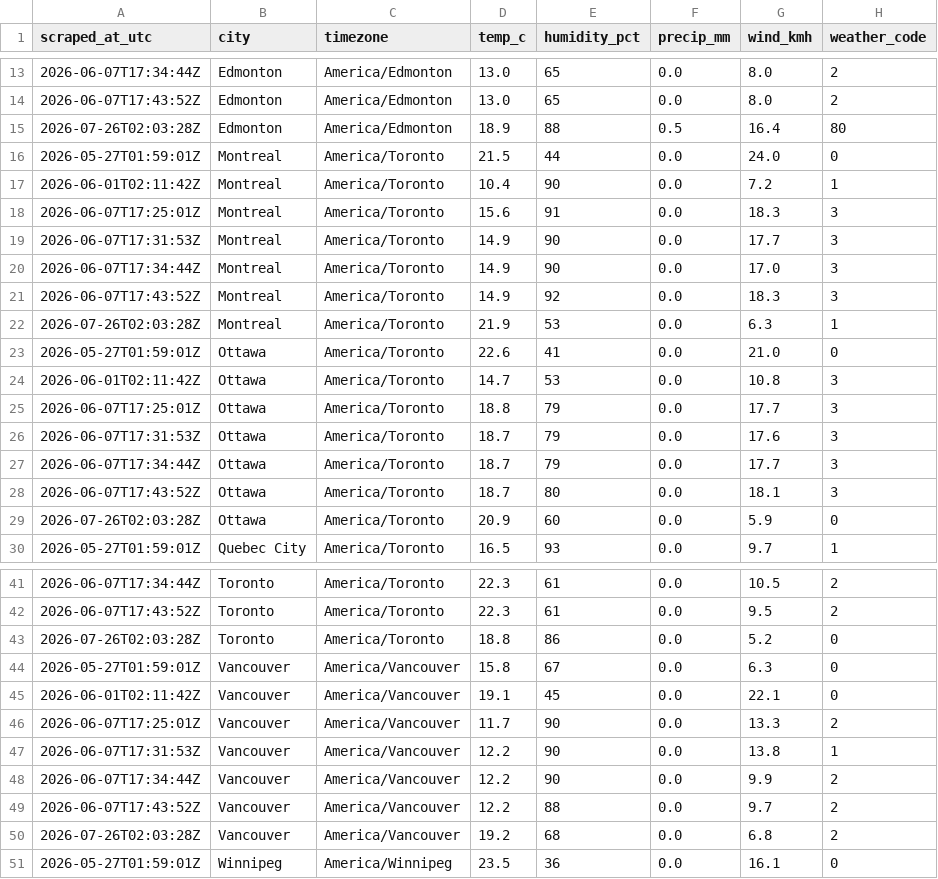
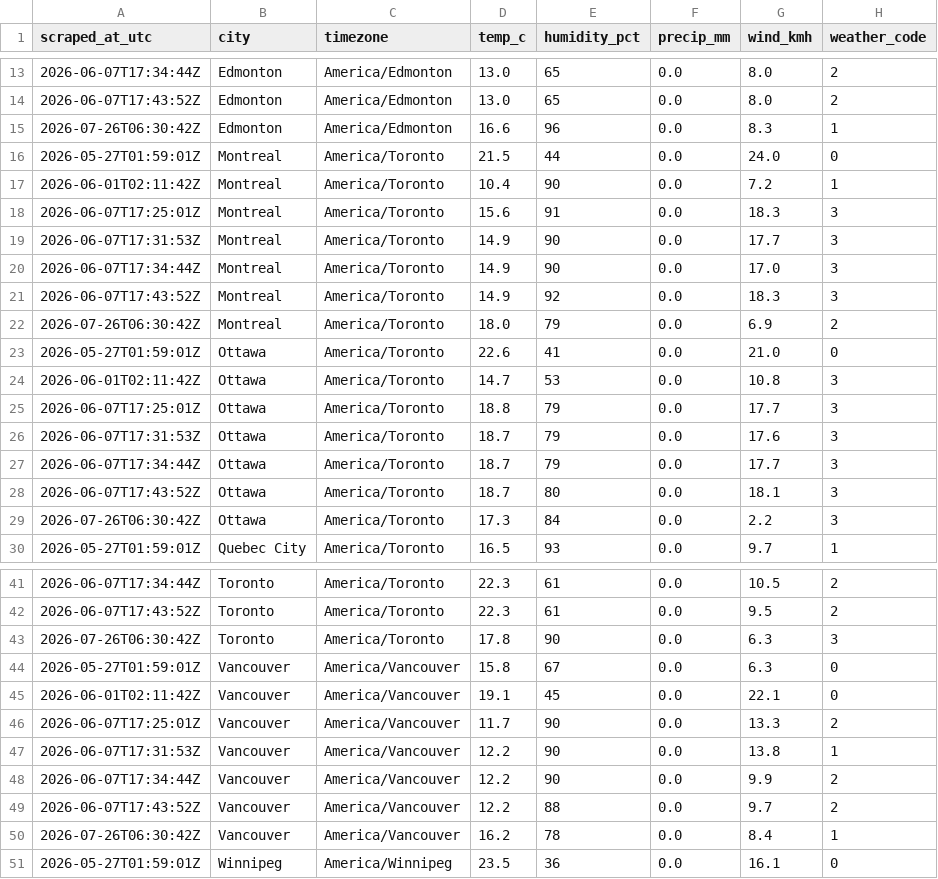
Before and after one commit to imran-ahmed377/weathertracker-ai, a CSV file: output/weather_observations.csv, drawn as a sheet; only a part is shown, gaps mark what is left out; the diff covers the shown part only.

```diff
--- a/output/weather_observations.csv
+++ b/output/weather_observations.csv
@@ -14,3 +14,3 @@ scraped_at_utc,city,timezone,temp_c,humidity_pct,precip_mm,wind_kmh,weather_code
 2026-06-07T17:43:52Z,Edmonton,America/Edmonton,13.0,65,0.0,8.0,2
-2026-07-26T02:03:28Z,Edmonton,America/Edmonton,18.9,88,0.5,16.4,80
+2026-07-26T06:30:42Z,Edmonton,America/Edmonton,16.6,96,0.0,8.3,1
 2026-05-27T01:59:01Z,Montreal,America/Toronto,21.5,44,0.0,24.0,0
@@ -21,3 +21,3 @@ scraped_at_utc,city,timezone,temp_c,humidity_pct,precip_mm,wind_kmh,weather_code
 2026-06-07T17:43:52Z,Montreal,America/Toronto,14.9,92,0.0,18.3,3
-2026-07-26T02:03:28Z,Montreal,America/Toronto,21.9,53,0.0,6.3,1
+2026-07-26T06:30:42Z,Montreal,America/Toronto,18.0,79,0.0,6.9,2
 2026-05-27T01:59:01Z,Ottawa,America/Toronto,22.6,41,0.0,21.0,0
@@ -28,3 +28,3 @@ scraped_at_utc,city,timezone,temp_c,humidity_pct,precip_mm,wind_kmh,weather_code
 2026-06-07T17:43:52Z,Ottawa,America/Toronto,18.7,80,0.0,18.1,3
-2026-07-26T02:03:28Z,Ottawa,America/Toronto,20.9,60,0.0,5.9,0
+2026-07-26T06:30:42Z,Ottawa,America/Toronto,17.3,84,0.0,2.2,3
 2026-05-27T01:59:01Z,Quebec City,America/Toronto,16.5,93,0.0,9.7,1
@@ -42,3 +42,3 @@ scraped_at_utc,city,timezone,temp_c,humidity_pct,precip_mm,wind_kmh,weather_code
 2026-06-07T17:43:52Z,Toronto,America/Toronto,22.3,61,0.0,9.5,2
-2026-07-26T02:03:28Z,Toronto,America/Toronto,18.8,86,0.0,5.2,0
+2026-07-26T06:30:42Z,Toronto,America/Toronto,17.8,90,0.0,6.3,3
 2026-05-27T01:59:01Z,Vancouver,America/Vancouver,15.8,67,0.0,6.3,0
@@ -49,3 +49,3 @@ scraped_at_utc,city,timezone,temp_c,humidity_pct,precip_mm,wind_kmh,weather_code
 2026-06-07T17:43:52Z,Vancouver,America/Vancouver,12.2,88,0.0,9.7,2
-2026-07-26T02:03:28Z,Vancouver,America/Vancouver,19.2,68,0.0,6.8,2
+2026-07-26T06:30:42Z,Vancouver,America/Vancouver,16.2,78,0.0,8.4,1
 2026-05-27T01:59:01Z,Winnipeg,America/Winnipeg,23.5,36,0.0,16.1,0
```
Also changed, not shown: 12 edited cells elsewhere in this file, output/weather_daily.csv, 1 other file.
